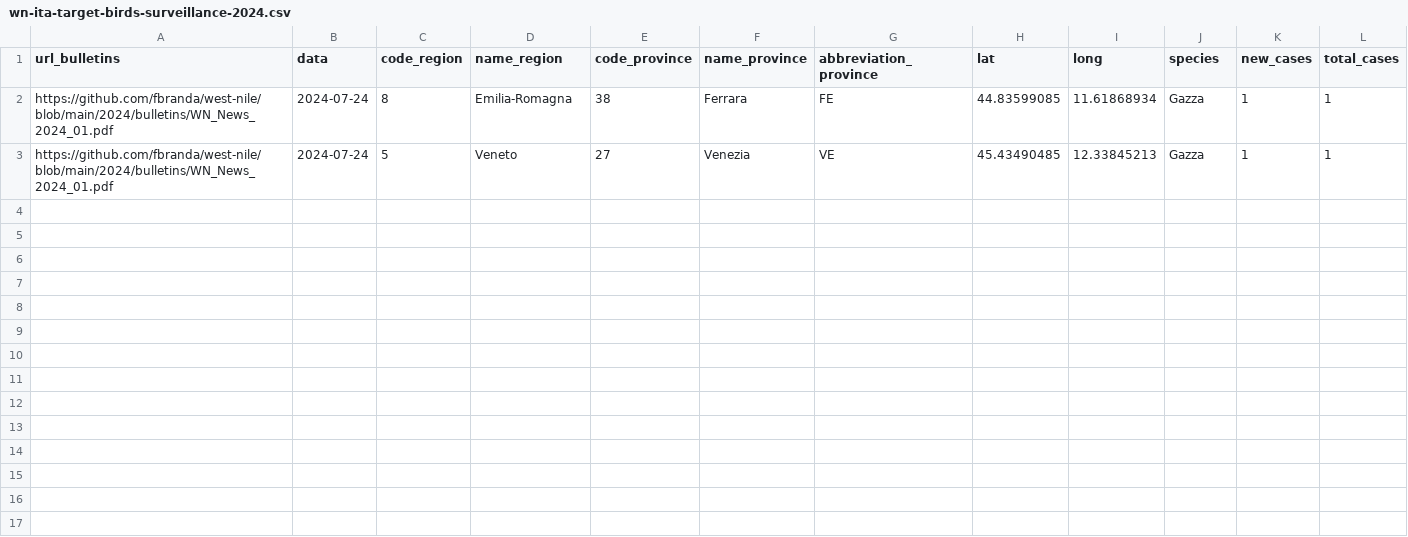
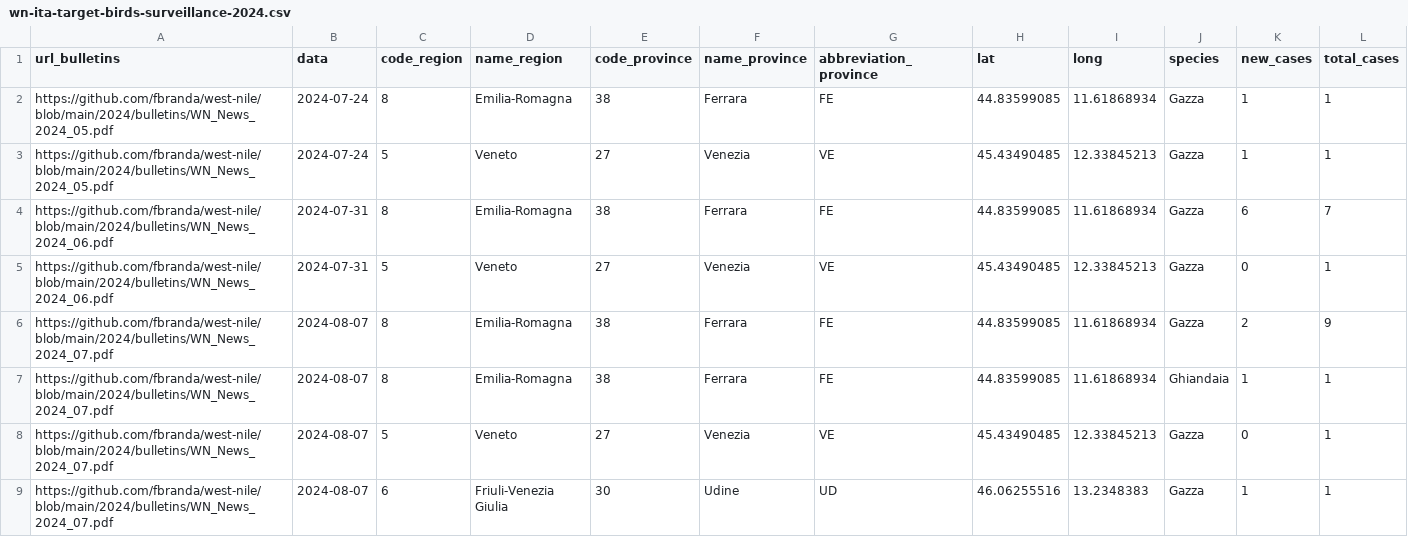
Before and after one commit to fbranda/west-nile, a CSV file: 2024/birds-surveillance/wn-ita-target-birds-surveillance-2024.csv, drawn as a sheet.

```diff
--- a/2024/birds-surveillance/wn-ita-target-birds-surveillance-2024.csv
+++ b/2024/birds-surveillance/wn-ita-target-birds-surveillance-2024.csv
@@ -1,3 +1,9 @@
 "url_bulletins","data","code_region","name_region","code_province","name_province","abbreviation_province","lat","long","species","new_cases","total_cases"
-"https://github.com/fbranda/west-nile/blob/main/2024/bulletins/WN_News_2024_01.pdf",2024-07-24,8,"Emilia-Romagna",38,"Ferrara","FE",44.83599085,11.61868934,"Gazza",1,1
-"https://github.com/fbranda/west-nile/blob/main/2024/bulletins/WN_News_2024_01.pdf",2024-07-24,5,"Veneto",27,"Venezia","VE",45.43490485,12.33845213,"Gazza",1,1
+"https://github.com/fbranda/west-nile/blob/main/2024/bulletins/WN_News_2024_05.pdf",2024-07-24,8,"Emilia-Romagna",38,"Ferrara","FE",44.83599085,11.61868934,"Gazza",1,1
+"https://github.com/fbranda/west-nile/blob/main/2024/bulletins/WN_News_2024_05.pdf",2024-07-24,5,"Veneto",27,"Venezia","VE",45.43490485,12.33845213,"Gazza",1,1
+"https://github.com/fbranda/west-nile/blob/main/2024/bulletins/WN_News_2024_06.pdf",2024-07-31,8,"Emilia-Romagna",38,"Ferrara","FE",44.83599085,11.61868934,"Gazza",6,7
+"https://github.com/fbranda/west-nile/blob/main/2024/bulletins/WN_News_2024_06.pdf",2024-07-31,5,"Veneto",27,"Venezia","VE",45.43490485,12.33845213,"Gazza",0,1
+"https://github.com/fbranda/west-nile/blob/main/2024/bulletins/WN_News_2024_07.pdf",2024-08-07,8,"Emilia-Romagna",38,"Ferrara","FE",44.83599085,11.61868934,"Gazza",2,9
+"https://github.com/fbranda/west-nile/blob/main/2024/bulletins/WN_News_2024_07.pdf",2024-08-07,8,"Emilia-Romagna",38,"Ferrara","FE",44.83599085,11.61868934,"Ghiandaia",1,1
+"https://github.com/fbranda/west-nile/blob/main/2024/bulletins/WN_News_2024_07.pdf",2024-08-07,5,"Veneto",27,"Venezia","VE",45.43490485,12.33845213,"Gazza",0,1
+"https://github.com/fbranda/west-nile/blob/main/2024/bulletins/WN_News_2024_07.pdf",2024-08-07,6,"Friuli-Venezia Giulia",30,"Udine","UD",46.06255516,13.2348383,"Gazza",1,1
```
Also changed, not shown: 2024/birds-surveillance/wn-ita-wild-birds-surveillance-2024.csv.
